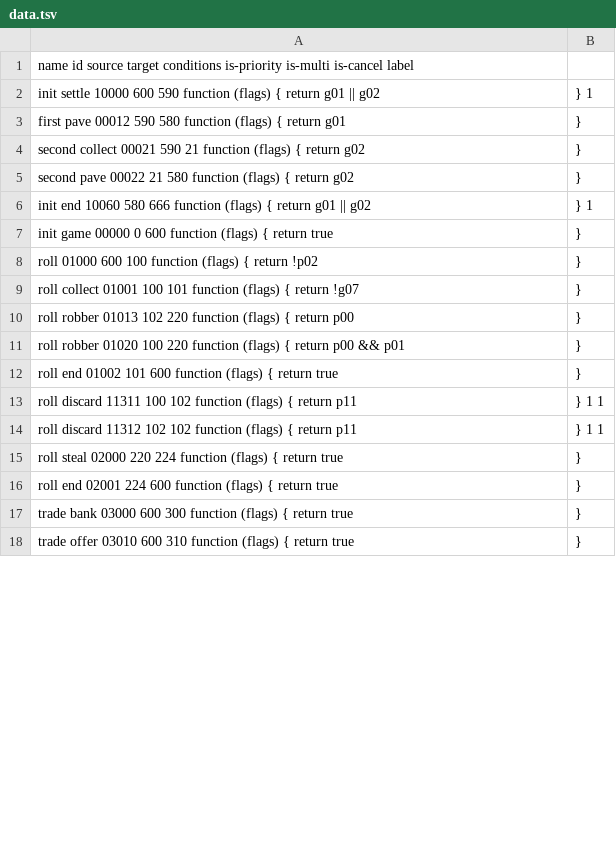
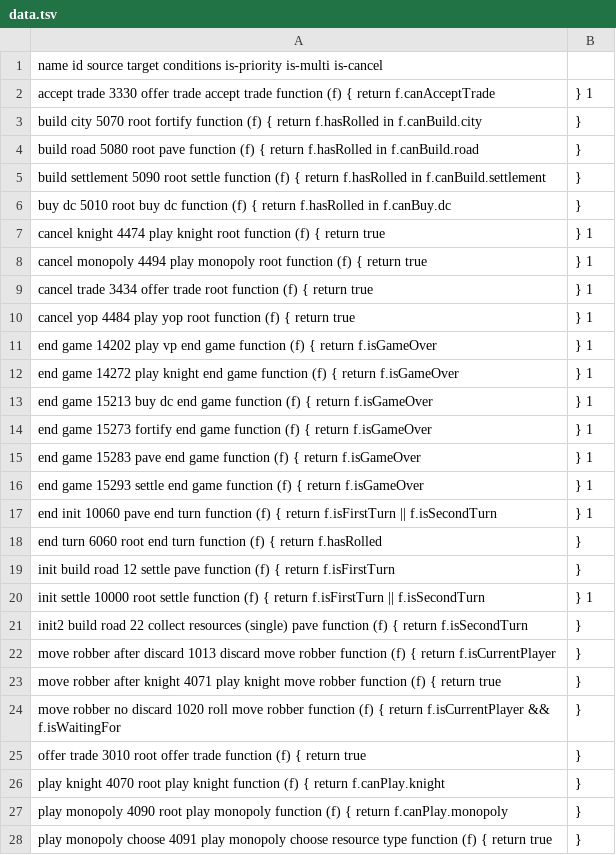
Before and after one commit to keggsmurph21/CatOnline, a TSV file: legacy/scripts/data.tsv, drawn as a sheet; only a part is shown; the diff covers the shown part only.

Commit message:
initial support for game state graph neighbor-finding

```diff
--- a/legacy/scripts/data.tsv
+++ b/legacy/scripts/data.tsv
@@ -1,18 +1,28 @@
-name	id	source	target	conditions	is-priority	is-multi	is-cancel	label
-init settle	10000	600	590	function (flags) { return g01 || g02; }	1
-first pave	00012	590	580	function (flags) { return g01; }
-second collect	00021	590	21	function (flags) { return g02; }
-second pave	00022	21	580	function (flags) { return g02; }
-init end	10060	580	666	function (flags) { return g01 || g02; }	1
-init game	00000	0	600	function (flags) { return true; }
-roll	01000	600	100	function (flags) { return !p02; }
-roll collect	01001	100	101	function (flags) { return !g07; }
-roll robber	01013	102	220	function (flags) { return p00; }
-roll robber	01020	100	220	function (flags) { return p00 && p01; }
-roll end	01002	101	600	function (flags) { return true; }
-roll discard	11311	100	102	function (flags) { return p11; }	1	1
-roll discard	11312	102	102	function (flags) { return p11; }	1	1
-roll steal	02000	220	224	function (flags) { return true; }
-roll end	02001	224	600	function (flags) { return true; }
-trade bank	03000	600	300	function (flags) { return true; }
-trade offer	03010	600	310	function (flags) { return true; }
+name	id	source	target	conditions	is-priority	is-multi	is-cancel
+accept trade	3330	offer trade	accept trade	function (f) { return f.canAcceptTrade; }		1
+build city	5070	root	fortify	function (f) { return f.hasRolled in f.canBuild.city; }
+build road	5080	root	pave	function (f) { return f.hasRolled in f.canBuild.road; }
+build settlement	5090	root	settle	function (f) { return f.hasRolled in f.canBuild.settlement; }
+buy dc	5010	root	buy dc	function (f) { return f.hasRolled in f.canBuy.dc; }
+cancel knight	4474	play knight	root	function (f) { return true; }			1
+cancel monopoly	4494	play monopoly	root	function (f) { return true; }			1
+cancel trade	3434	offer trade	root	function (f) { return true; }			1
+cancel yop	4484	play yop	root	function (f) { return true; }			1
+end game	14202	play vp	end game	function (f) { return f.isGameOver; }	1
+end game	14272	play knight	end game	function (f) { return f.isGameOver; }	1
+end game	15213	buy dc	end game	function (f) { return f.isGameOver; }	1
+end game	15273	fortify	end game	function (f) { return f.isGameOver; }	1
+end game	15283	pave	end game	function (f) { return f.isGameOver; }	1
+end game	15293	settle	end game	function (f) { return f.isGameOver; }	1
+end init	10060	pave	end turn	function (f) { return f.isFirstTurn || f.isSecondTurn; }	1
+end turn	6060	root	end turn	function (f) { return f.hasRolled; }
+init build road	12	settle	pave	function (f) { return f.isFirstTurn; }
+init settle	10000	root	settle	function (f) { return f.isFirstTurn || f.isSecondTurn; }	1
+init2 build road	22	collect resources (single)	pave	function (f) { return f.isSecondTurn; }
+move robber after discard	1013	discard	move robber	function (f) { return f.isCurrentPlayer; }
+move robber after knight	4071	play knight	move robber	function (f) { return true; }
+move robber no discard	1020	roll	move robber	function (f) { return f.isCurrentPlayer && f.isWaitingFor; }
+offer trade	3010	root	offer trade	function (f) { return true; }
+play knight	4070	root	play knight	function (f) { return f.canPlay.knight; }
+play monopoly	4090	root	play monopoly	function (f) { return f.canPlay.monopoly; }
+play monopoly choose	4091	play monopoly	choose resource type	function (f) { return true; }
```
Also changed, not shown: 2 added rows, 12 removed rows and 21 edited cells elsewhere in this file, 9 other files.
